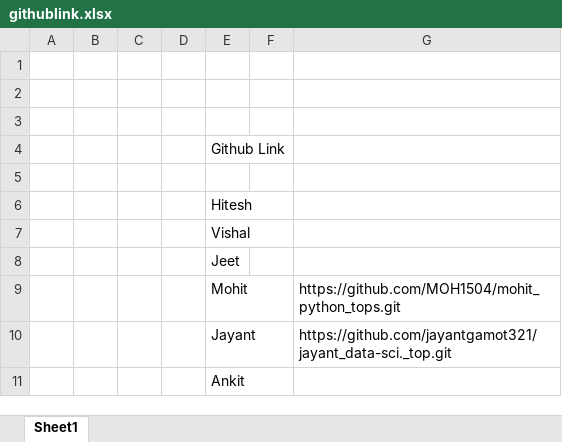
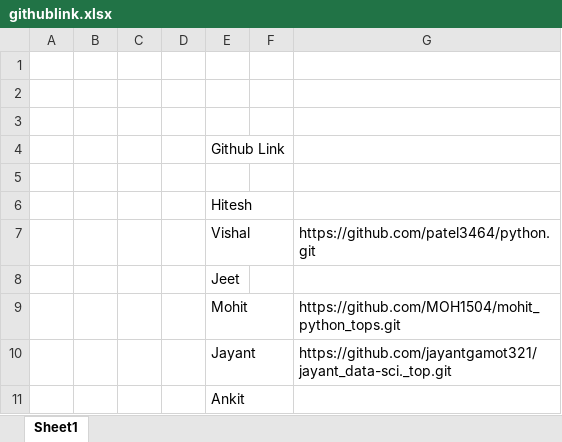
Before and after one commit to RakeshKharva22/Rakesh_Python_Tops, an Excel workbook: githublink.xlsx, sheet Sheet1, drawn as a sheet; values as stored, in another font and other column widths than the file's, no borders; the diff names each change by its address in the sheet, - before the commit and + after, or states it on an @@ line.

```diff
--- a/githublink.xlsx (sheet Sheet1)
+++ b/githublink.xlsx (sheet Sheet1)
-G7: (empty)
+G7: https://github.com/patel3464/python.git
```
Also changed, not shown: 1 other file.
